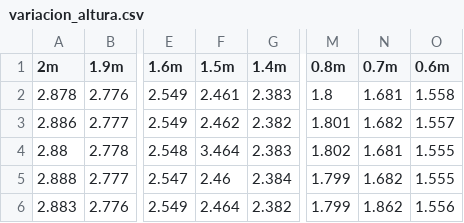
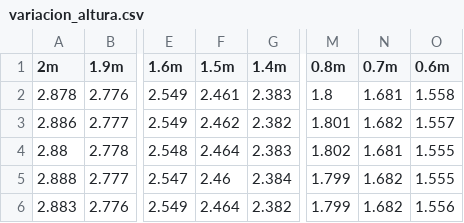
Before and after one commit to Pelka/physics_projects, a CSV file: practica_3/data/variacion_altura.csv, drawn as a sheet; only a part is shown, gaps mark what is left out; the diff names each change by its address in the sheet, - before the commit and + after, or states it on an @@ line.

Commit message:
Added:  - practica 3 (lab mecanica)

```diff
--- a/practica_3/data/variacion_altura.csv
+++ b/practica_3/data/variacion_altura.csv
-F4 (1.5m): 3.464
+F4 (1.5m): 2.464
-N6 (0.7m): 1.862
+N6 (0.7m): 1.682
```
Also changed, not shown: 7 other files.
